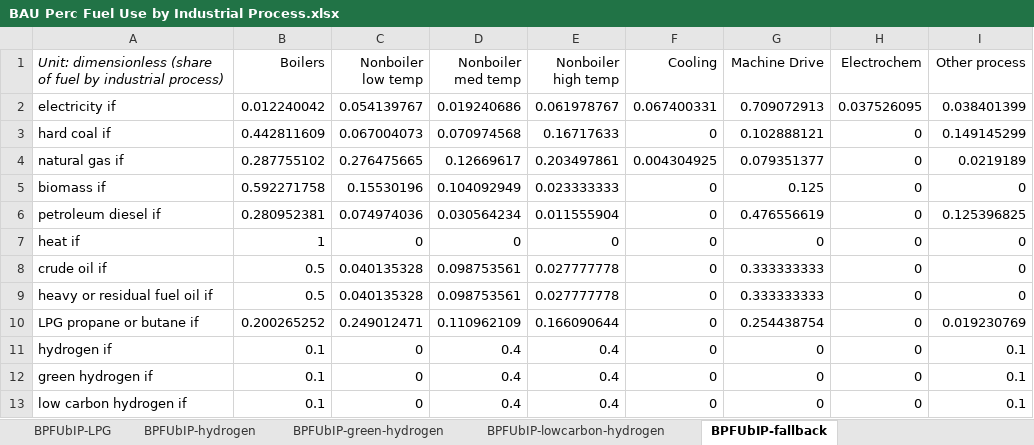
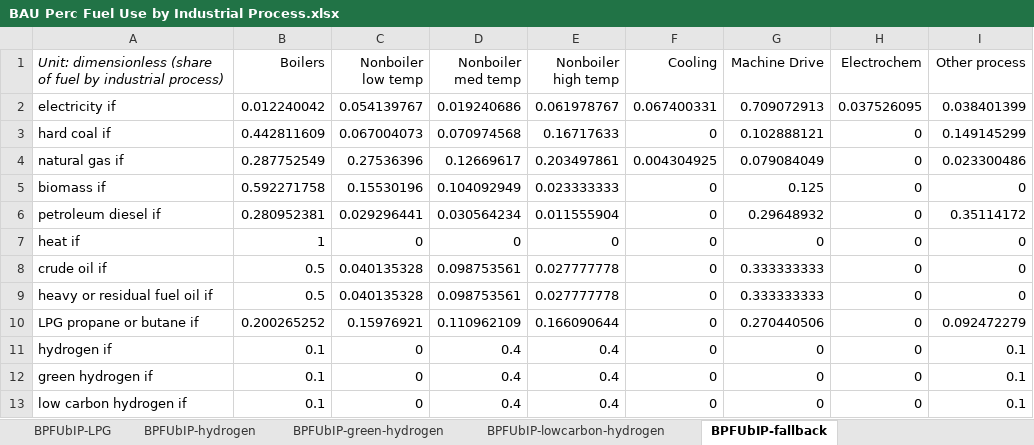
Before and after one commit to EnergyInnovation/eps-us, an Excel workbook: InputData/indst/BPFUbIP/BAU Perc Fuel Use by Industrial Process.xlsx, sheet BPFUbIP-fallback, drawn as a sheet; values as stored, in another font and other column widths than the file's, no borders; the diff names each change by its address in the sheet, - before the commit and + after, or states it on an @@ line.

```diff
--- a/InputData/indst/BPFUbIP/BAU Perc Fuel Use by Industrial Process.xlsx (sheet BPFUbIP-fallback)
+++ b/InputData/indst/BPFUbIP/BAU Perc Fuel Use by Industrial Process.xlsx (sheet BPFUbIP-fallback)
-B4 (Boilers): 0.287755102
+B4 (Boilers): 0.287752549
-C4 (Nonboiler low temp): 0.276475665
+C4 (Nonboiler low temp): 0.27536396
-G4 (Machine Drive): 0.079351377
+G4 (Machine Drive): 0.079084049
-I4 (Other process): 0.0219189
+I4 (Other process): 0.023300486
-C6 (Nonboiler low temp): 0.074974036
+C6 (Nonboiler low temp): 0.029296441
-G6 (Machine Drive): 0.476556619
+G6 (Machine Drive): 0.29648932
-I6 (Other process): 0.125396825
+I6 (Other process): 0.35114172
-C10 (Nonboiler low temp): 0.249012471
+C10 (Nonboiler low temp): 0.15976921
-G10 (Machine Drive): 0.254438754
+G10 (Machine Drive): 0.270440506
-I10 (Other process): 0.019230769
+I10 (Other process): 0.092472279
```
Also changed, not shown: sheet Summed Data by Industry NEW, sheet BPFUbIP-petroleum-diesel, sheet BPFUbIP-LPG, sheet About, sheet BPFUbIP-natural-gas, sheet EIA Requested Industry table, other sheet tabs, charts or pictures, 4 other files.
